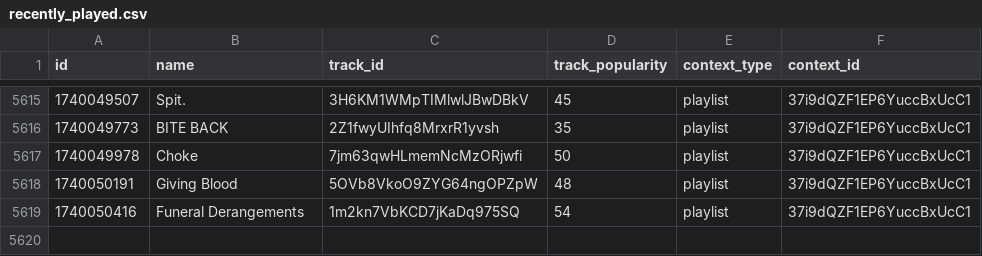
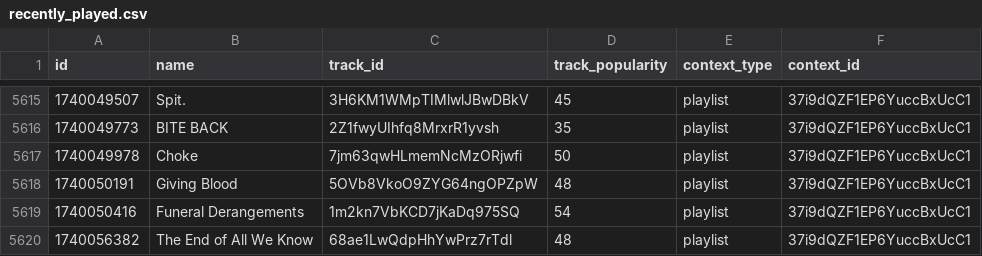
Before and after one commit to iochoa808/SpotifyData, a CSV file: data/recently_played.csv, drawn as a sheet; only a part is shown, gaps mark what is left out.

```diff
--- a/data/recently_played.csv
+++ b/data/recently_played.csv
@@ -5619 +5619,2 @@ id,name,track_id,track_popularity,context_type,context_id
 1740050416,Funeral Derangements,1m2kn7VbKCD7jKaDq975SQ,54,playlist,37i9dQZF1EP6YuccBxUcC1
+1740056382,The End of All We Know,68ae1LwQdpHhYwPrz7rTdl,48,playlist,37i9dQZF1EP6YuccBxUcC1
```
Also changed, not shown: data/albums.csv, data/artists.csv, 1 other file.
